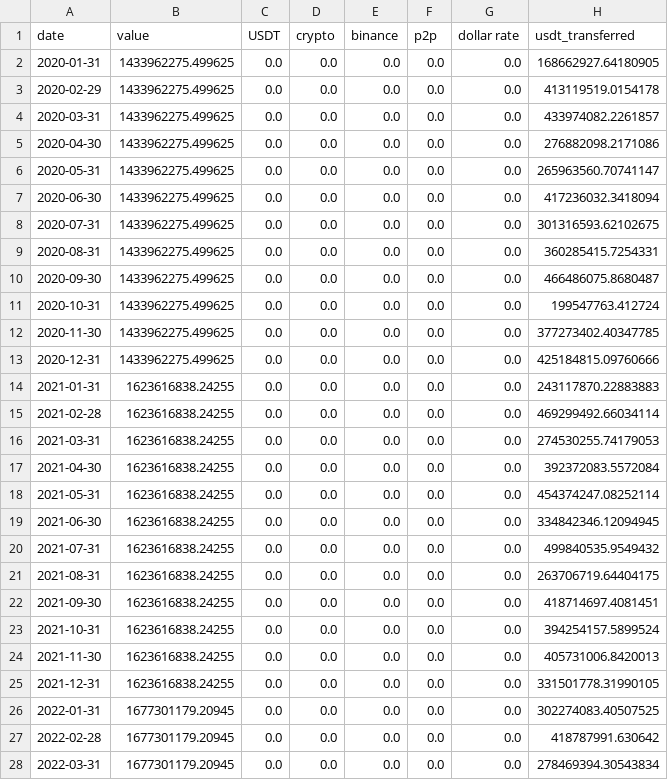
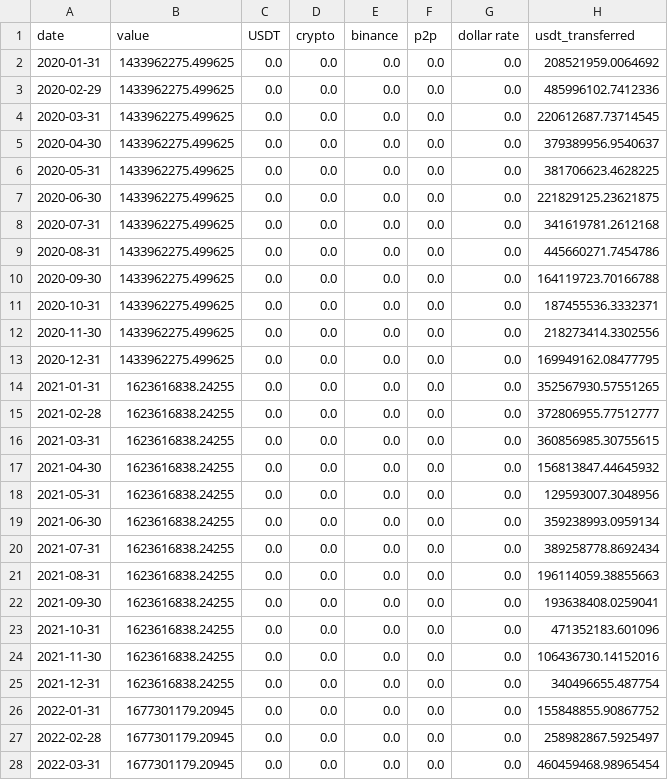
Before and after one commit to FijabiAdekunle/Investigating-Liquidity-in-Africa, a CSV file: data/processed/merged_monthly.csv, drawn as a sheet; only a part is shown; the diff covers the shown part only.

```diff
--- a/data/processed/merged_monthly.csv
+++ b/data/processed/merged_monthly.csv
@@ -1,28 +1,28 @@
 date,value,USDT,crypto,binance,p2p,dollar rate,usdt_transferred
-2020-01-31,1433962275.499625,0.0,0.0,0.0,0.0,0.0,168662927.64180905
-2020-02-29,1433962275.499625,0.0,0.0,0.0,0.0,0.0,413119519.0154178
-2020-03-31,1433962275.499625,0.0,0.0,0.0,0.0,0.0,433974082.2261857
-2020-04-30,1433962275.499625,0.0,0.0,0.0,0.0,0.0,276882098.2171086
-2020-05-31,1433962275.499625,0.0,0.0,0.0,0.0,0.0,265963560.70741147
-2020-06-30,1433962275.499625,0.0,0.0,0.0,0.0,0.0,417236032.3418094
-2020-07-31,1433962275.499625,0.0,0.0,0.0,0.0,0.0,301316593.62102675
-2020-08-31,1433962275.499625,0.0,0.0,0.0,0.0,0.0,360285415.7254331
-2020-09-30,1433962275.499625,0.0,0.0,0.0,0.0,0.0,466486075.8680487
-2020-10-31,1433962275.499625,0.0,0.0,0.0,0.0,0.0,199547763.412724
-2020-11-30,1433962275.499625,0.0,0.0,0.0,0.0,0.0,377273402.40347785
-2020-12-31,1433962275.499625,0.0,0.0,0.0,0.0,0.0,425184815.09760666
-2021-01-31,1623616838.24255,0.0,0.0,0.0,0.0,0.0,243117870.22883883
-2021-02-28,1623616838.24255,0.0,0.0,0.0,0.0,0.0,469299492.66034114
-2021-03-31,1623616838.24255,0.0,0.0,0.0,0.0,0.0,274530255.74179053
-2021-04-30,1623616838.24255,0.0,0.0,0.0,0.0,0.0,392372083.5572084
-2021-05-31,1623616838.24255,0.0,0.0,0.0,0.0,0.0,454374247.08252114
-2021-06-30,1623616838.24255,0.0,0.0,0.0,0.0,0.0,334842346.12094945
-2021-07-31,1623616838.24255,0.0,0.0,0.0,0.0,0.0,499840535.9549432
-2021-08-31,1623616838.24255,0.0,0.0,0.0,0.0,0.0,263706719.64404175
-2021-09-30,1623616838.24255,0.0,0.0,0.0,0.0,0.0,418714697.4081451
-2021-10-31,1623616838.24255,0.0,0.0,0.0,0.0,0.0,394254157.5899524
-2021-11-30,1623616838.24255,0.0,0.0,0.0,0.0,0.0,405731006.8420013
-2021-12-31,1623616838.24255,0.0,0.0,0.0,0.0,0.0,331501778.31990105
-2022-01-31,1677301179.20945,0.0,0.0,0.0,0.0,0.0,302274083.40507525
-2022-02-28,1677301179.20945,0.0,0.0,0.0,0.0,0.0,418787991.630642
-2022-03-31,1677301179.20945,0.0,0.0,0.0,0.0,0.0,278469394.30543834
+2020-01-31,1433962275.499625,0.0,0.0,0.0,0.0,0.0,208521959.0064692
+2020-02-29,1433962275.499625,0.0,0.0,0.0,0.0,0.0,485996102.7412336
+2020-03-31,1433962275.499625,0.0,0.0,0.0,0.0,0.0,220612687.73714545
+2020-04-30,1433962275.499625,0.0,0.0,0.0,0.0,0.0,379389956.9540637
+2020-05-31,1433962275.499625,0.0,0.0,0.0,0.0,0.0,381706623.4628225
+2020-06-30,1433962275.499625,0.0,0.0,0.0,0.0,0.0,221829125.23621875
+2020-07-31,1433962275.499625,0.0,0.0,0.0,0.0,0.0,341619781.2612168
+2020-08-31,1433962275.499625,0.0,0.0,0.0,0.0,0.0,445660271.7454786
+2020-09-30,1433962275.499625,0.0,0.0,0.0,0.0,0.0,164119723.70166788
+2020-10-31,1433962275.499625,0.0,0.0,0.0,0.0,0.0,187455536.3332371
+2020-11-30,1433962275.499625,0.0,0.0,0.0,0.0,0.0,218273414.3302556
+2020-12-31,1433962275.499625,0.0,0.0,0.0,0.0,0.0,169949162.08477795
+2021-01-31,1623616838.24255,0.0,0.0,0.0,0.0,0.0,352567930.57551265
+2021-02-28,1623616838.24255,0.0,0.0,0.0,0.0,0.0,372806955.77512777
+2021-03-31,1623616838.24255,0.0,0.0,0.0,0.0,0.0,360856985.30755615
+2021-04-30,1623616838.24255,0.0,0.0,0.0,0.0,0.0,156813847.44645932
+2021-05-31,1623616838.24255,0.0,0.0,0.0,0.0,0.0,129593007.3048956
+2021-06-30,1623616838.24255,0.0,0.0,0.0,0.0,0.0,359238993.0959134
+2021-07-31,1623616838.24255,0.0,0.0,0.0,0.0,0.0,389258778.8692434
+2021-08-31,1623616838.24255,0.0,0.0,0.0,0.0,0.0,196114059.38855663
+2021-09-30,1623616838.24255,0.0,0.0,0.0,0.0,0.0,193638408.0259041
+2021-10-31,1623616838.24255,0.0,0.0,0.0,0.0,0.0,471352183.601096
+2021-11-30,1623616838.24255,0.0,0.0,0.0,0.0,0.0,106436730.14152016
+2021-12-31,1623616838.24255,0.0,0.0,0.0,0.0,0.0,340496655.487754
+2022-01-31,1677301179.20945,0.0,0.0,0.0,0.0,0.0,155848855.90867752
+2022-02-28,1677301179.20945,0.0,0.0,0.0,0.0,0.0,258982867.5925497
+2022-03-31,1677301179.20945,0.0,0.0,0.0,0.0,0.0,460459468.98965454
```
Also changed, not shown: 65 edited cells elsewhere in this file, data/raw/dune_usdt_transfers.csv, data/raw/google_trends_ng.csv, 4 other files.
